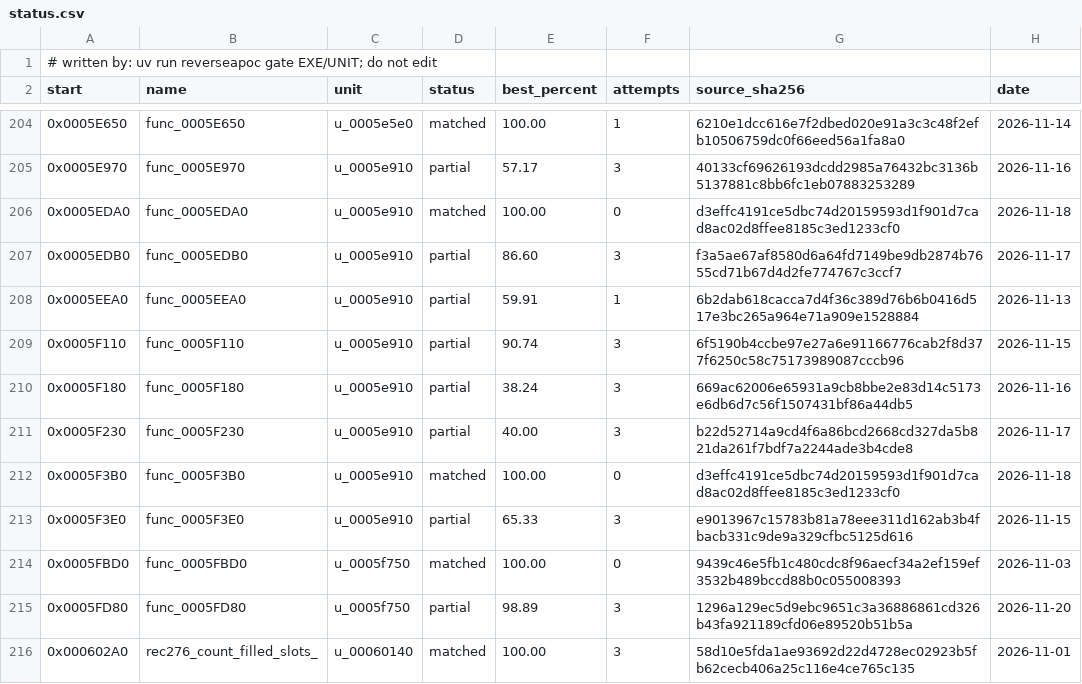
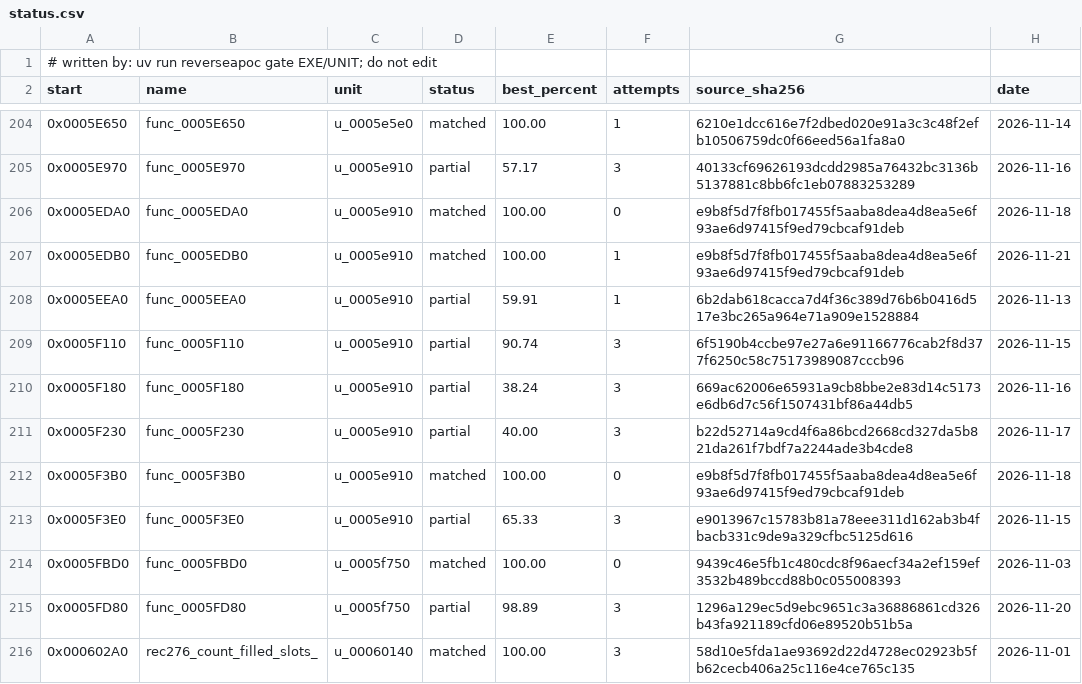
Before and after one commit to ayrtondenner/ReverseApoc, a CSV file: config/ufo2p/status.csv, drawn as a sheet; only a part is shown, gaps mark what is left out.

```diff
--- a/config/ufo2p/status.csv
+++ b/config/ufo2p/status.csv
@@ -205,4 +205,4 @@ start,name,unit,status,best_percent,attempts,source_sha256,date
 0x0005E970,func_0005E970,u_0005e910,partial,57.17,3,40133cf69626193dcdd2985a76432bc3136b5137881c8bb6fc1eb07883253289,2026-11-16
-0x0005EDA0,func_0005EDA0,u_0005e910,matched,100.00,0,d3effc4191ce5dbc74d20159593d1f901d7cad8ac02d8ffee8185c3ed1233cf0,2026-11-18
-0x0005EDB0,func_0005EDB0,u_0005e910,partial,86.60,3,f3a5ae67af8580d6a64fd7149be9db2874b7655cd71b67d4d2fe774767c3ccf7,2026-11-17
+0x0005EDA0,func_0005EDA0,u_0005e910,matched,100.00,0,e9b8f5d7f8fb017455f5aaba8dea4d8ea5e6f93ae6d97415f9ed79cbcaf91deb,2026-11-18
+0x0005EDB0,func_0005EDB0,u_0005e910,matched,100.00,1,e9b8f5d7f8fb017455f5aaba8dea4d8ea5e6f93ae6d97415f9ed79cbcaf91deb,2026-11-21
 0x0005EEA0,func_0005EEA0,u_0005e910,partial,59.91,1,6b2dab618cacca7d4f36c389d76b6b0416d517e3bc265a964e71a909e1528884,2026-11-13
@@ -211,3 +211,3 @@ start,name,unit,status,best_percent,attempts,source_sha256,date
 0x0005F230,func_0005F230,u_0005e910,partial,40.00,3,b22d52714a9cd4f6a86bcd2668cd327da5b821da261f7bdf7a2244ade3b4cde8,2026-11-17
-0x0005F3B0,func_0005F3B0,u_0005e910,matched,100.00,0,d3effc4191ce5dbc74d20159593d1f901d7cad8ac02d8ffee8185c3ed1233cf0,2026-11-18
+0x0005F3B0,func_0005F3B0,u_0005e910,matched,100.00,0,e9b8f5d7f8fb017455f5aaba8dea4d8ea5e6f93ae6d97415f9ed79cbcaf91deb,2026-11-18
 0x0005F3E0,func_0005F3E0,u_0005e910,partial,65.33,3,e9013967c15783b81a78eee311d162ab3b4fbacb331c9de9a329cfbc5125d616,2026-11-15
```
Also changed, not shown: 5 other files.
